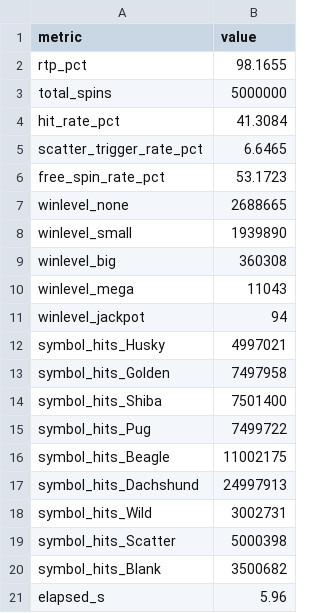
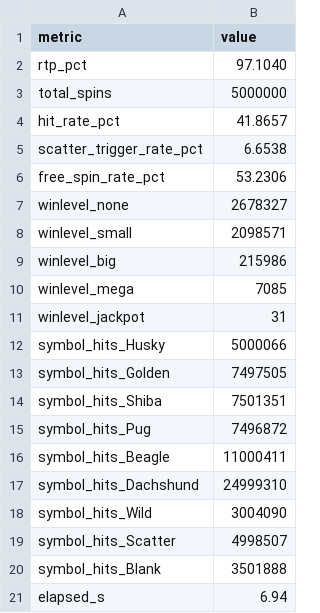
Before and after one commit to cayocan/Slot-Dogs, a CSV file: slot-dogs-backend/lab/report.csv, drawn as a sheet.

```diff
--- a/slot-dogs-backend/lab/report.csv
+++ b/slot-dogs-backend/lab/report.csv
@@ -1,21 +1,21 @@
 metric,value
-rtp_pct,98.1655
+rtp_pct,97.1040
 total_spins,5000000
-hit_rate_pct,41.3084
-scatter_trigger_rate_pct,6.6465
-free_spin_rate_pct,53.1723
-winlevel_none,2688665
-winlevel_small,1939890
-winlevel_big,360308
-winlevel_mega,11043
-winlevel_jackpot,94
-symbol_hits_Husky,4997021
-symbol_hits_Golden,7497958
-symbol_hits_Shiba,7501400
-symbol_hits_Pug,7499722
-symbol_hits_Beagle,11002175
-symbol_hits_Dachshund,24997913
-symbol_hits_Wild,3002731
-symbol_hits_Scatter,5000398
-symbol_hits_Blank,3500682
-elapsed_s,5.96
+hit_rate_pct,41.8657
+scatter_trigger_rate_pct,6.6538
+free_spin_rate_pct,53.2306
+winlevel_none,2678327
+winlevel_small,2098571
+winlevel_big,215986
+winlevel_mega,7085
+winlevel_jackpot,31
+symbol_hits_Husky,5000066
+symbol_hits_Golden,7497505
+symbol_hits_Shiba,7501351
+symbol_hits_Pug,7496872
+symbol_hits_Beagle,11000411
+symbol_hits_Dachshund,24999310
+symbol_hits_Wild,3004090
+symbol_hits_Scatter,4998507
+symbol_hits_Blank,3501888
+elapsed_s,6.94
```
Also changed, not shown: 3 other files.
